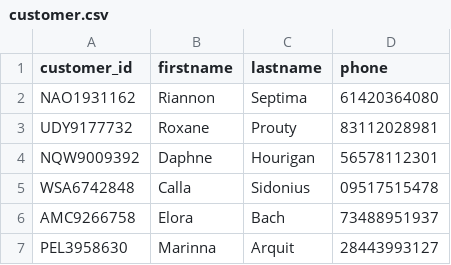
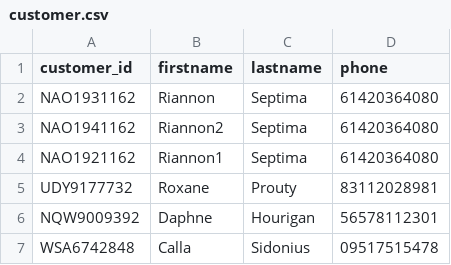
Before and after one commit to ThuanThai/Project-DataStructure, a CSV file: customer.csv, drawn as a sheet; only a part is shown; the shorter side is filled out with more unchanged rows.

Commit message:
apply AVL tree without using CustomerTree

```diff
--- a/customer.csv
+++ b/customer.csv
@@ -2,2 +2,4 @@ customer_id,firstname,lastname,phone
 NAO1931162,Riannon,Septima,61420364080
+NAO1941162,Riannon2,Septima,61420364080
+NAO1921162,Riannon1,Septima,61420364080
 UDY9177732,Roxane,Prouty,83112028981
```
Also changed, not shown: out/production/Project-DataStructure/GroupAssignment/customer.csv, 2 other files.
